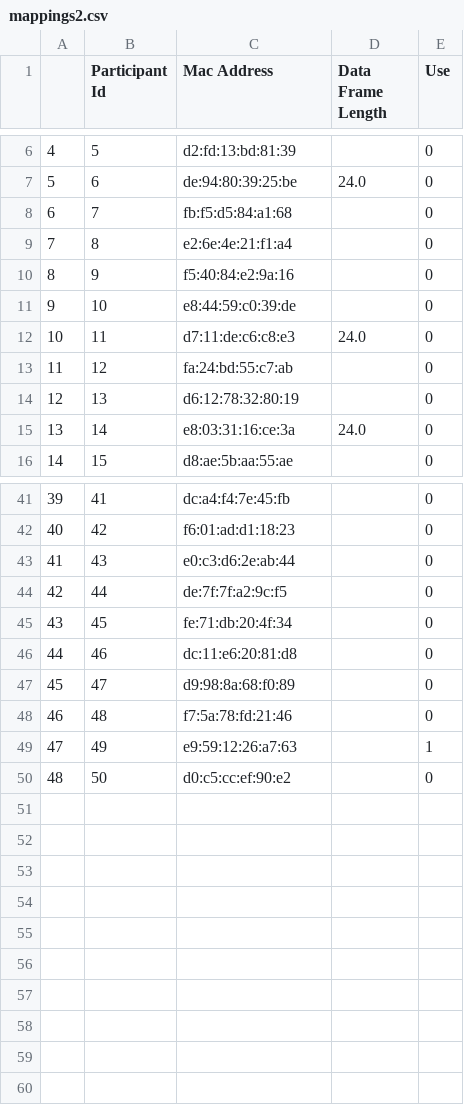
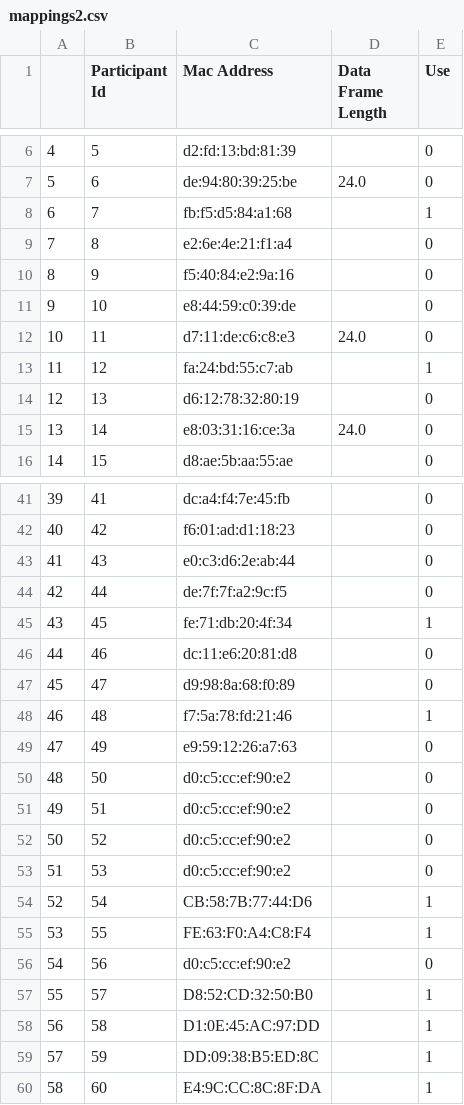
Before and after one commit to TUDelft-SPC-Lab/midge-code, a CSV file: BadgeFramework/mappings2.csv, drawn as a sheet; only a part is shown, gaps mark what is left out; the diff covers the shown part only.

```diff
--- a/BadgeFramework/mappings2.csv
+++ b/BadgeFramework/mappings2.csv
@@ -7,3 +7,3 @@
 5,6,de:94:80:39:25:be,24.0,0
-6,7,fb:f5:d5:84:a1:68,,0
+6,7,fb:f5:d5:84:a1:68,,1
 7,8,e2:6e:4e:21:f1:a4,,0
@@ -12,3 +12,3 @@
 10,11,d7:11:de:c6:c8:e3,24.0,0
-11,12,fa:24:bd:55:c7:ab,,0
+11,12,fa:24:bd:55:c7:ab,,1
 12,13,d6:12:78:32:80:19,,0
@@ -44,7 +44,17 @@
 42,44,de:7f:7f:a2:9c:f5,,0
-43,45,fe:71:db:20:4f:34,,0
+43,45,fe:71:db:20:4f:34,,1
 44,46,dc:11:e6:20:81:d8,,0
 45,47,d9:98:8a:68:f0:89,,0
-46,48,f7:5a:78:fd:21:46,,0
-47,49,e9:59:12:26:a7:63,,1
+46,48,f7:5a:78:fd:21:46,,1
+47,49,e9:59:12:26:a7:63,,0
 48,50,d0:c5:cc:ef:90:e2,,0
+49,51,d0:c5:cc:ef:90:e2,,0
+50,52,d0:c5:cc:ef:90:e2,,0
+51,53,d0:c5:cc:ef:90:e2,,0
+52,54,CB:58:7B:77:44:D6,,1
+53,55,FE:63:F0:A4:C8:F4,,1
+54,56,d0:c5:cc:ef:90:e2,,0
+55,57,D8:52:CD:32:50:B0,,1
+56,58,D1:0E:45:AC:97:DD,,1
+57,59,DD:09:38:B5:ED:8C,,1
+58,60,E4:9C:CC:8C:8F:DA,,1
```
Also changed, not shown: 9 edited cells elsewhere in this file, 2 other files.
